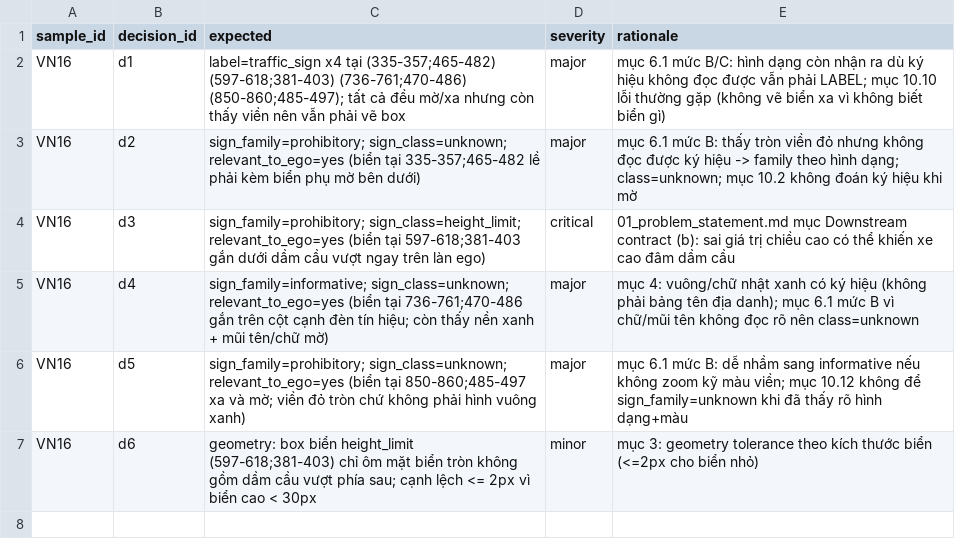
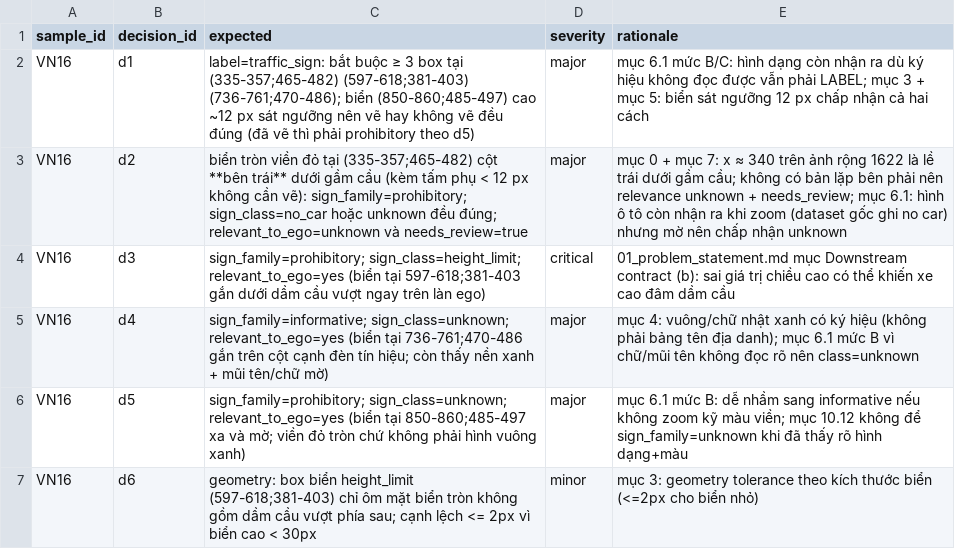
Before and after one commit to BanhKhuc04/Day9-Road-Elements-Lab-Student, a CSV file: guideline-challenge/team_work/tv3_congmanhbui0804/gold_part.csv, drawn as a sheet.

```diff
--- a/guideline-challenge/team_work/tv3_congmanhbui0804/gold_part.csv
+++ b/guideline-challenge/team_work/tv3_congmanhbui0804/gold_part.csv
@@ -1,4 +1,4 @@
 sample_id,decision_id,expected,severity,rationale
-VN16,d1,label=traffic_sign x4 tại (335-357;465-482) (597-618;381-403) (736-761;470-486) (850-860;485-497); tất cả đều mờ/xa nhưng còn thấy viền nên vẫn phải vẽ box,major,mục 6.1 mức B/C: hình dạng còn nhận ra dù ký hiệu không đọc được vẫn phải LABEL; mục 10.10 lỗi thường gặp (không vẽ biển xa vì không biết biển gì)
-VN16,d2,sign_family=prohibitory; sign_class=unknown; relevant_to_ego=yes (biển tại 335-357;465-482 lề phải kèm biển phụ mờ bên dưới),major,mục 6.1 mức B: thấy tròn viền đỏ nhưng không đọc được ký hiệu -> family theo hình dạng; class=unknown; mục 10.2 không đoán ký hiệu khi mờ
+VN16,d1,label=traffic_sign: bắt buộc ≥ 3 box tại (335-357;465-482) (597-618;381-403) (736-761;470-486); biển (850-860;485-497) cao ~12 px sát ngưỡng nên vẽ hay không vẽ đều đúng (đã vẽ thì phải prohibitory theo d5),major,mục 6.1 mức B/C: hình dạng còn nhận ra dù ký hiệu không đọc được vẫn phải LABEL; mục 3 + mục 5: biển sát ngưỡng 12 px chấp nhận cả hai cách
+VN16,d2,biển tròn viền đỏ tại (335-357;465-482) cột **bên trái** dưới gầm cầu (kèm tấm phụ < 12 px không cần vẽ): sign_family=prohibitory; sign_class=no_car hoặc unknown đều đúng; relevant_to_ego=unknown và needs_review=true,major,mục 0 + mục 7: x ≈ 340 trên ảnh rộng 1622 là lề trái dưới gầm cầu; không có bản lặp bên phải nên relevance unknown + needs_review; mục 6.1: hình ô tô còn nhận ra khi zoom (dataset gốc ghi no car) nhưng mờ nên chấp nhận unknown
 VN16,d3,sign_family=prohibitory; sign_class=height_limit; relevant_to_ego=yes (biển tại 597-618;381-403 gắn dưới dầm cầu vượt ngay trên làn ego),critical,01_problem_statement.md mục Downstream contract (b): sai giá trị chiều cao có thể khiến xe cao đâm dầm cầu
```
Also changed, not shown: guideline-challenge/team_work/tv1_Chien27803/gold_part.csv, 13 other files.
